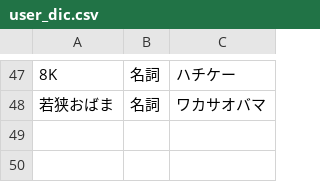
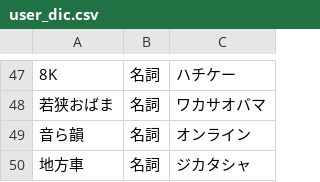
Before and after one commit to dr666m1/project_yosatweets, a CSV file: user_dic.csv, drawn as a sheet; only a part is shown, gaps mark what is left out.

```diff
--- a/user_dic.csv
+++ b/user_dic.csv
@@ -48 +48,3 @@
 若狭おばま,名詞,ワカサオバマ
+音ら韻,名詞,オンライン
+地方車,名詞,ジカタシャ
```
Also changed, not shown: 4 other files.
